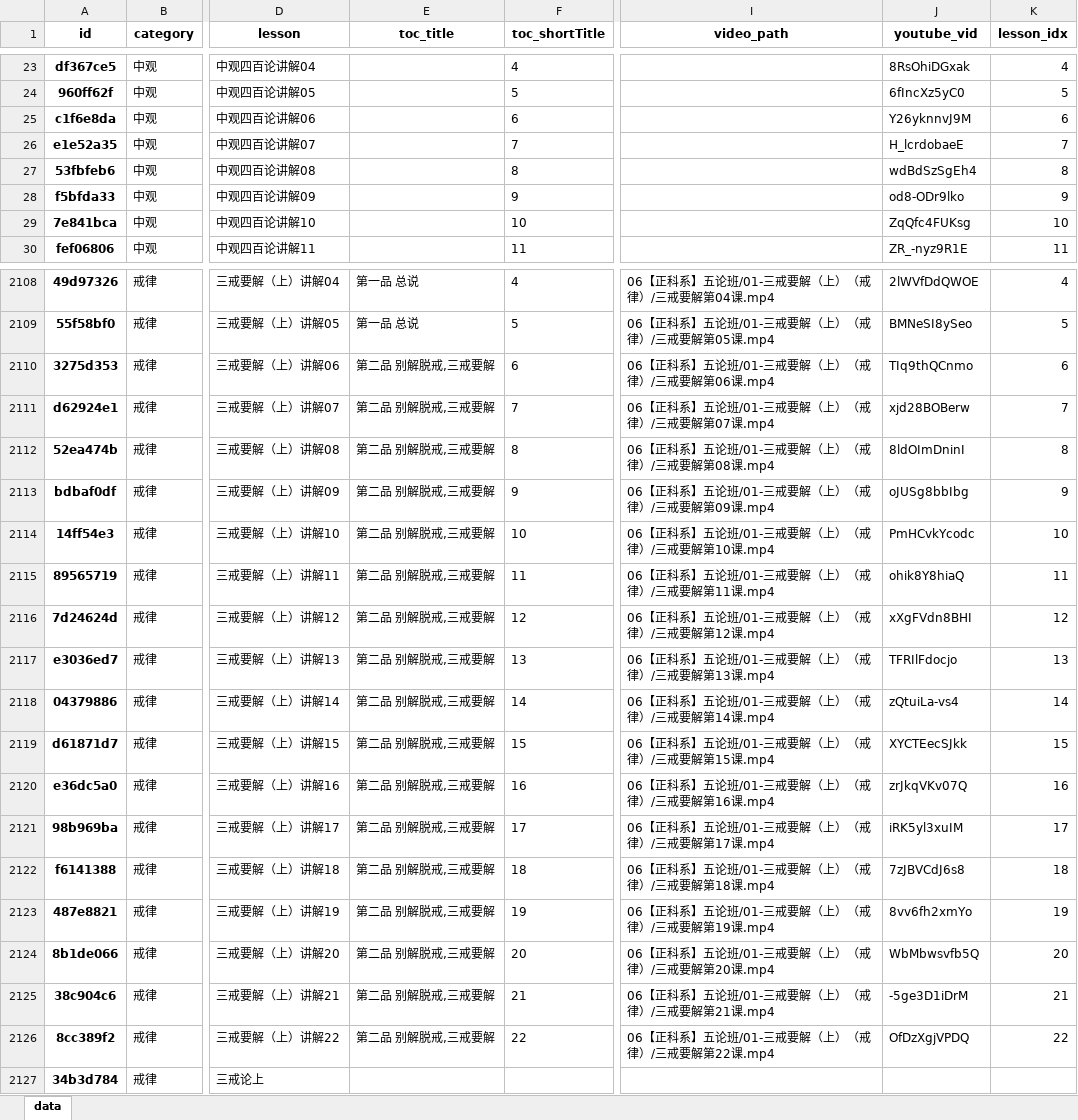
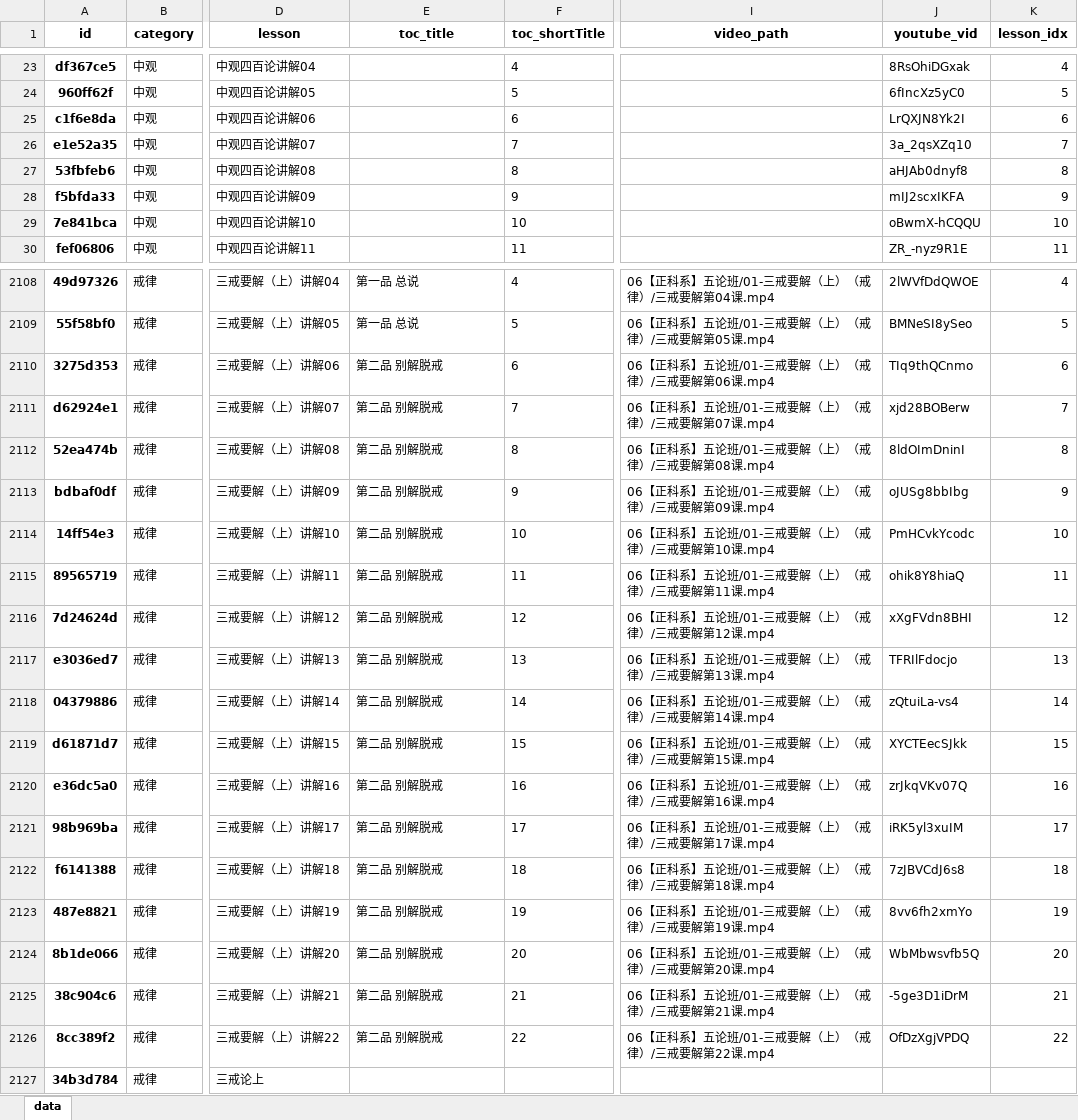
Before and after one commit to hliuleo/lamatxt, an Excel workbook: all_lesson.xlsx, sheet data, drawn as a sheet; only a part is shown, gaps mark what is left out; values as stored, in another font and other column widths than the file's, no borders; the diff covers the shown part only; the diff names each change by its address in the sheet, - before the commit and + after, or states it on an @@ line.

```diff
--- a/all_lesson.xlsx (sheet data)
+++ b/all_lesson.xlsx (sheet data)
-J25 (youtube_vid): Y26yknnvJ9M
+J25 (youtube_vid): LrQXJN8Yk2I
-J26 (youtube_vid): H_lcrdobaeE
+J26 (youtube_vid): 3a_2qsXZq10
-J27 (youtube_vid): wdBdSzSgEh4
+J27 (youtube_vid): aHJAb0dnyf8
-J28 (youtube_vid): od8-ODr9lko
+J28 (youtube_vid): mIJ2scxIKFA
-J29 (youtube_vid): ZqQfc4FUKsg
+J29 (youtube_vid): oBwmX-hCQQU
-E2110:E2126 (toc_title): 第二品 别解脱戒,三戒要解
+E2110:E2126 (toc_title): 第二品 别解脱戒
```
Also changed, not shown: 10 edited cells elsewhere in this sheet, 58 other files.
